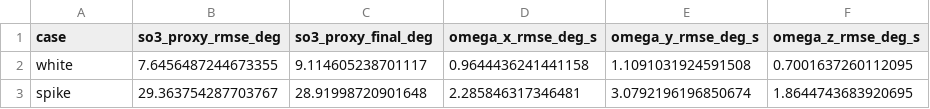
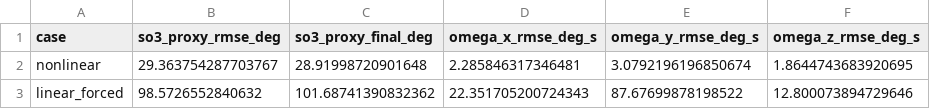
Before and after one commit to hiroya1224/ProbTF-demo, a CSV file: ros/examples/grape-param-estim/minimal/nonlinear-gyro-dead-reckoning/synthetic_controlled_rotation/sequential_bayes_spikes/frequent_publication/metrics.csv, drawn as a sheet.

Commit message:
Replace white-noise control with shared-spike nonlinear dynamics comparison

```diff
--- a/ros/examples/grape-param-estim/minimal/nonlinear-gyro-dead-reckoning/synthetic_controlled_rotation/sequential_bayes_spikes/frequent_publication/metrics.csv
+++ b/ros/examples/grape-param-estim/minimal/nonlinear-gyro-dead-reckoning/synthetic_controlled_rotation/sequential_bayes_spikes/frequent_publication/metrics.csv
@@ -1,3 +1,3 @@
 case,so3_proxy_rmse_deg,so3_proxy_final_deg,omega_x_rmse_deg_s,omega_y_rmse_deg_s,omega_z_rmse_deg_s
-white,7.6456487244673355,9.114605238701117,0.9644436241441158,1.1091031924591508,0.7001637260112095
-spike,29.363754287703767,28.91998720901648,2.285846317346481,3.0792196196850674,1.8644743683920695
+nonlinear,29.363754287703767,28.91998720901648,2.285846317346481,3.0792196196850674,1.8644743683920695
+linear_forced,98.5726552840632,101.68741390832362,22.351705200724343,87.67699878198522,12.800073894729646
```
Also changed, not shown: 59 other files.
